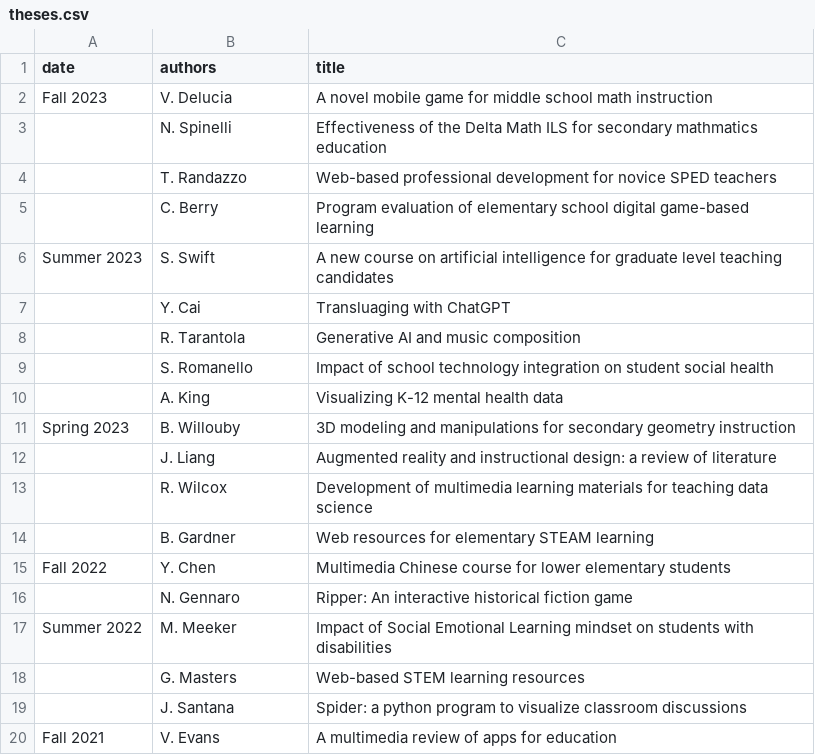
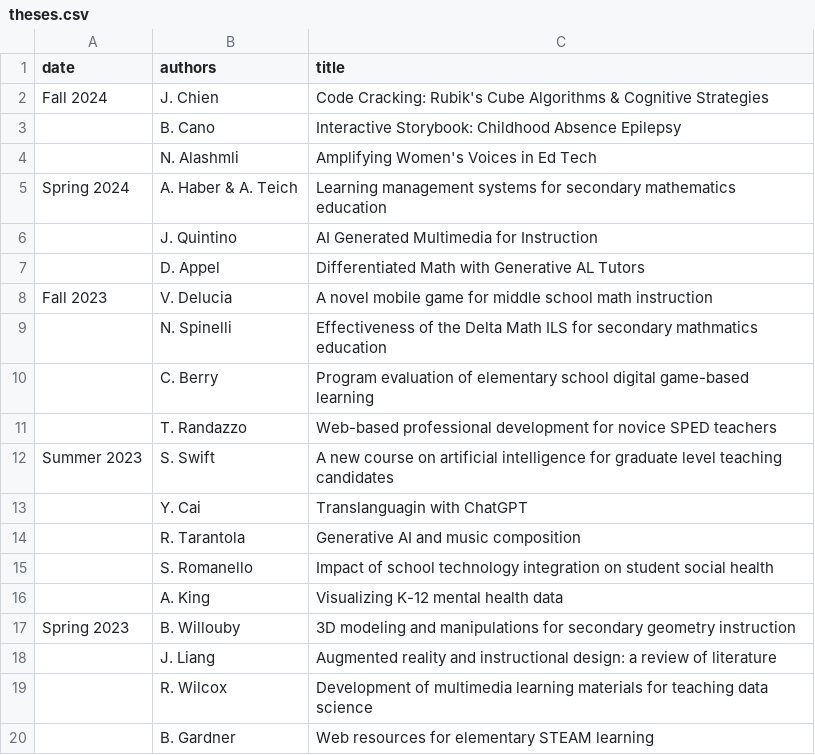
Before and after one commit to mcuringa/mcuringa.github.com, a CSV file: _data/theses.csv, drawn as a sheet; only a part is shown; the shorter side is filled out with more unchanged rows; addresses are those after the commit; the diff names each change by its address in the sheet, - before the commit and + after, or states it on an @@ line.

Commit message:
updated theses and limited it to 10

```diff
--- a/_data/theses.csv
+++ b/_data/theses.csv
+row 2: Fall 2024 | J. Chien | Code Cracking: Rubik's Cube Algorithms & Cognitive Strategies
+row 3:  | B. Cano | Interactive Storybook: Childhood Absence Epilepsy
+row 4:  | N. Alashmli | Amplifying Women's Voices in Ed Tech
+row 5: Spring 2024 | A. Haber & A. Teich | Learning management systems for secondary mathematics education
+row 6:  | J. Quintino | AI Generated Multimedia for Instruction
+row 7:  | D. Appel | Differentiated Math with Generative AL Tutors
@@ row 5 moved to row 10: C. Berry @@
-C13 (title): Transluaging with ChatGPT
+C13 (title): Translanguagin with ChatGPT
```
Also changed, not shown: 1 other file.
